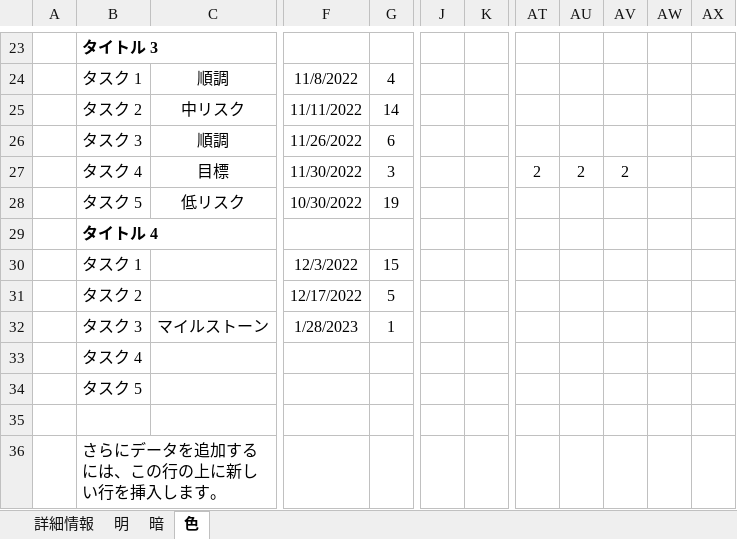
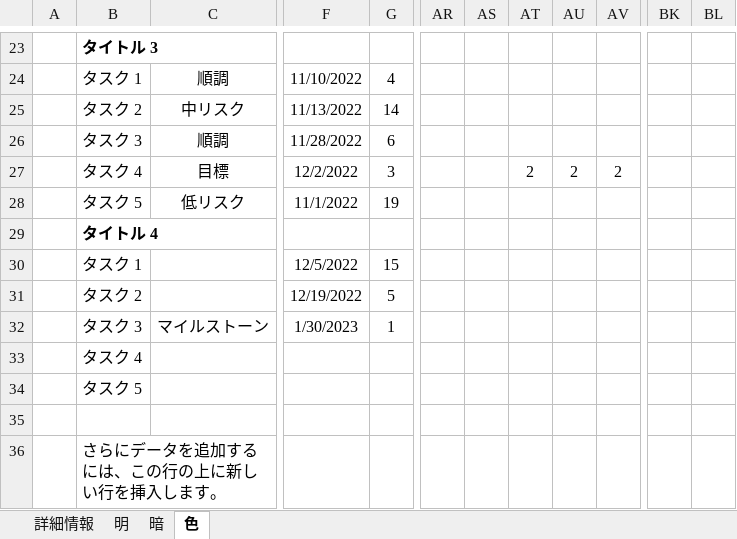
Before and after one commit to chogeru/RPG, an Excel workbook: ガントチャート.xlsx, sheet 色, drawn as a sheet; only a part is shown, gaps mark what is left out; values as stored, in another font and other column widths than the file's, no borders; charts and pictures and conditional formats and table styles not drawn; removed rows and columns are numbered as before the commit, all else as after; rows hold the shown columns only; the diff covers the shown part only; the diff names each change by its address in the sheet, - before the commit and + after, or states it on an @@ line.

```diff
--- a/ガントチャート.xlsx (sheet 色)
+++ b/ガントチャート.xlsx (sheet 色)
-column J, empty
-column K, empty
+column BK, empty
+column BL, empty
-F24: 11/8/2022
+F24: 11/10/2022
-F25: 11/11/2022
+F25: 11/13/2022
-F26: 11/26/2022
+F26: 11/28/2022
-row 27:  | タスク 4 | 目標 | 11/30/2022 | 3 |  |  | 2 | 2 | 2
+row 27:  | タスク 4 | 目標 | 12/2/2022 | 3 |  |  | 2 | 2 | 2
-F28: 10/30/2022
+F28: 11/1/2022
-F30: 12/3/2022
+F30: 12/5/2022
-F31: 12/17/2022
+F31: 12/19/2022
-F32: 1/28/2023
+F32: 1/30/2023
```
Also changed, not shown: 2 added rows, 2 removed rows, 20 edited cells and merged cells elsewhere in this sheet, sheet 暗, sheet 明, formulas that keep their value, 28 other files.
